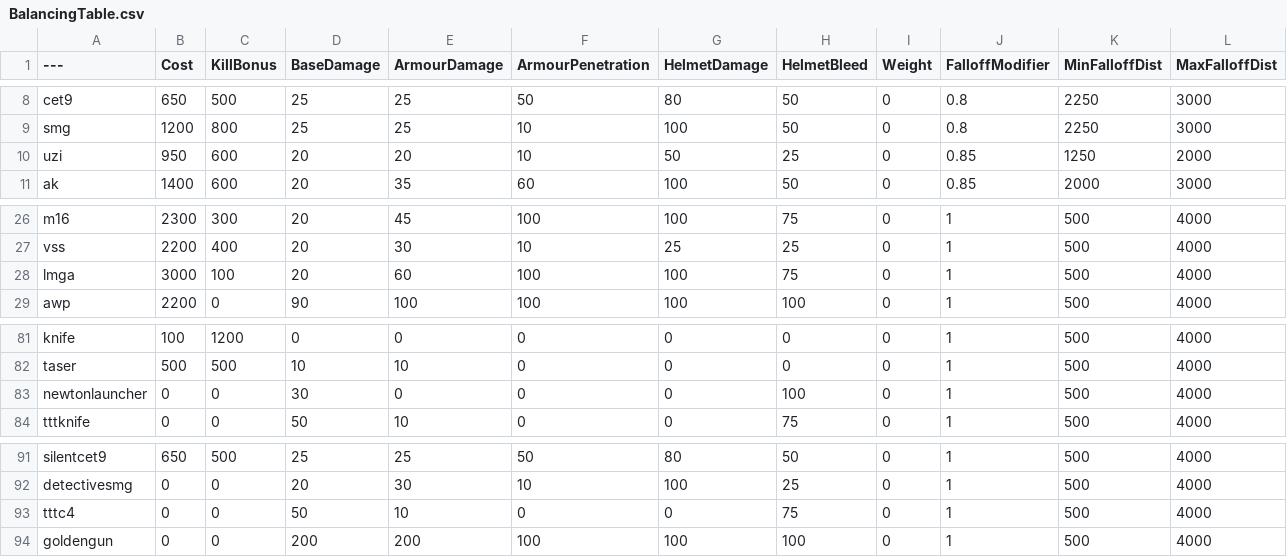
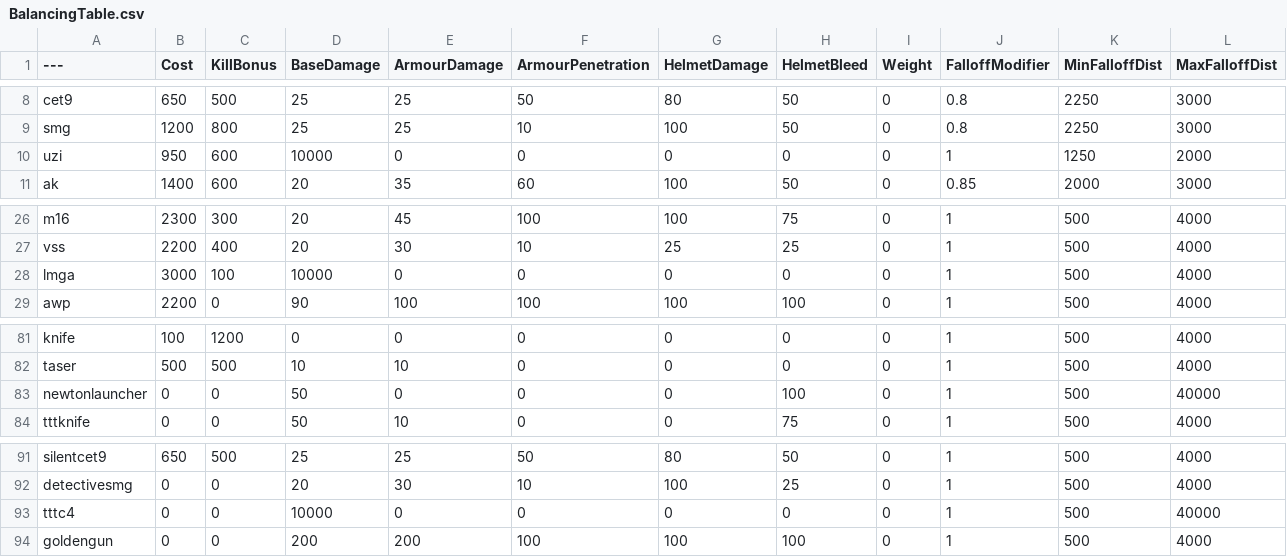
Before and after one commit to Left4pillz/BalancingTable, a CSV file: BalancingTable.csv, drawn as a sheet; only a part is shown, gaps mark what is left out.

Commit message:
Update BalancingTable.csv

```diff
--- a/BalancingTable.csv
+++ b/BalancingTable.csv
@@ -9,3 +9,3 @@ cet9,650,500,25,25,50,80,50,0,0.8,2250,3000
 smg,1200,800,25,25,10,100,50,0,0.8,2250,3000
-uzi,950,600,20,20,10,50,25,0,0.85,1250,2000
+uzi,950,600,10000,0,0,0,0,0,1,1250,2000
 ak,1400,600,20,35,60,100,50,0,0.85,2000,3000
@@ -27,3 +27,3 @@ m16,2300,300,20,45,100,100,75,0,1,500,4000
 vss,2200,400,20,30,10,25,25,0,1,500,4000
-lmga,3000,100,20,60,100,100,75,0,1,500,4000
+lmga,3000,100,10000,0,0,0,0,0,1,500,4000
 awp,2200,0,90,100,100,100,100,0,1,500,4000
@@ -82,3 +82,3 @@ knife,100,1200,0,0,0,0,0,0,1,500,4000
 taser,500,500,10,10,0,0,0,0,1,500,4000
-newtonlauncher,0,0,30,0,0,0,100,0,1,500,4000
+newtonlauncher,0,0,50,0,0,0,100,0,1,500,40000
 tttknife,0,0,50,10,0,0,75,0,1,500,4000
@@ -92,3 +92,3 @@ silentcet9,650,500,25,25,50,80,50,0,1,500,4000
 detectivesmg,0,0,20,30,10,100,25,0,1,500,4000
-tttc4,0,0,50,10,0,0,75,0,1,500,4000
+tttc4,0,0,10000,0,0,0,0,0,1,500,40000
 goldengun,0,0,200,200,100,100,100,0,1,500,4000
```
